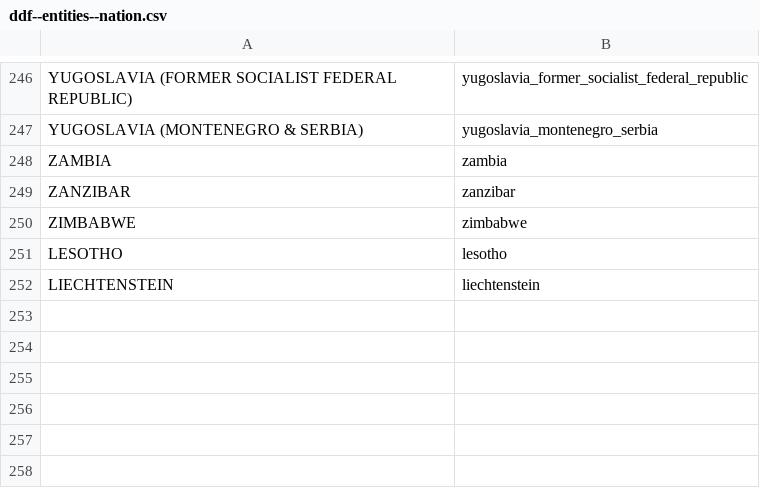
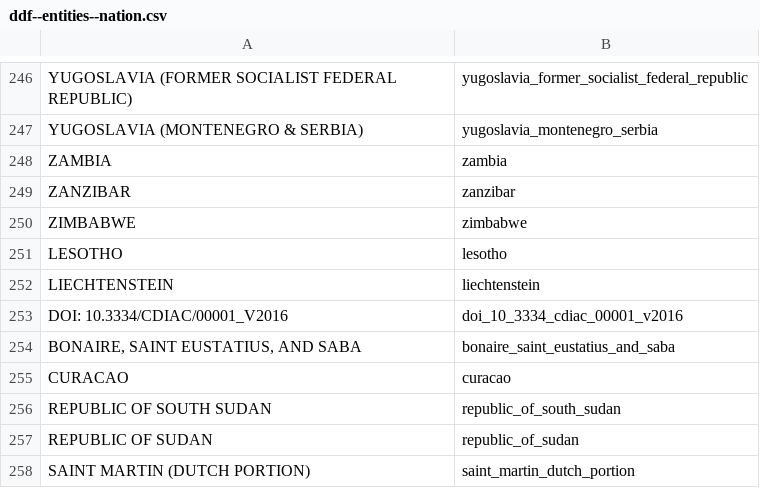
Before and after one commit to open-numbers/ddf--cdiac--co2, a CSV file: ddf--entities--nation.csv, drawn as a sheet; only a part is shown, gaps mark what is left out.

```diff
--- a/ddf--entities--nation.csv
+++ b/ddf--entities--nation.csv
@@ -252 +252,7 @@ LESOTHO,lesotho
 LIECHTENSTEIN,liechtenstein
+DOI: 10.3334/CDIAC/00001_V2016,doi_10_3334_cdiac_00001_v2016
+"BONAIRE, SAINT EUSTATIUS, AND SABA",bonaire_saint_eustatius_and_saba
+CURACAO,curacao
+REPUBLIC OF SOUTH SUDAN,republic_of_south_sudan
+REPUBLIC OF SUDAN,republic_of_sudan
+SAINT MARTIN (DUTCH PORTION),saint_martin_dutch_portion
```
Also changed, not shown: ddf--index.csv, 29 other files.
